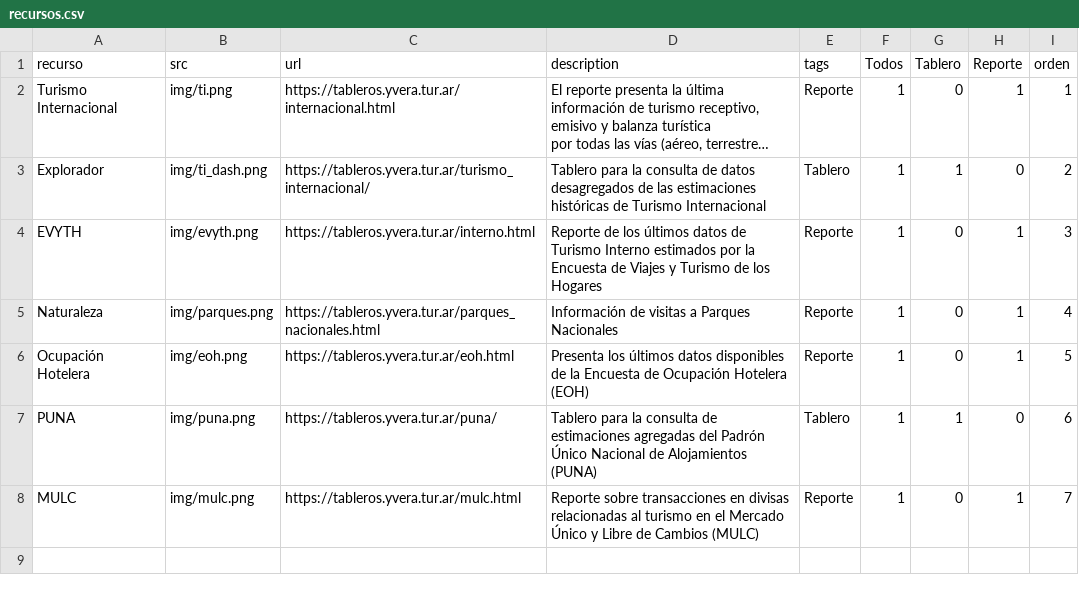
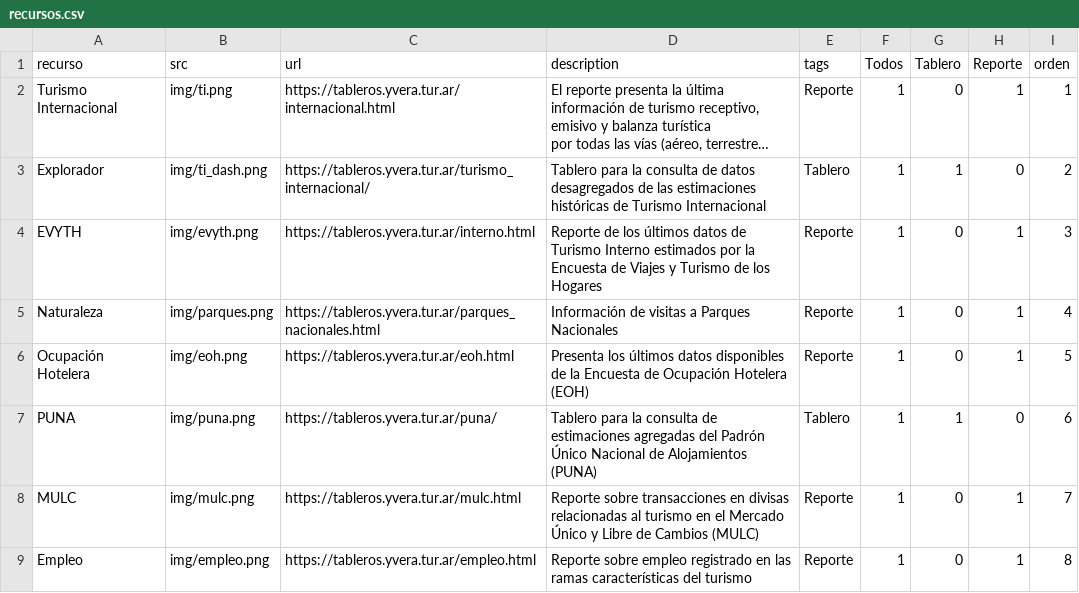
Before and after one commit to dnme-minturdep/dnme_apps, a CSV file: content/recursos.csv, drawn as a sheet; long unchanged cells end in …; the diff names each change by its address in the sheet, - before the commit and + after, or states it on an @@ line.

Commit message:
agrego empleo registrado a reportes

```diff
--- a/content/recursos.csv
+++ b/content/recursos.csv
+row 9: Empleo | img/empleo.png | https://tableros.yvera.tur.ar/empleo.html | Reporte sobre empleo registrado en las ramas características del turismo | Reporte | 1 | 0 | 1 | 8
```
Also changed, not shown: docs/content/recursos.csv, 21 other files.
